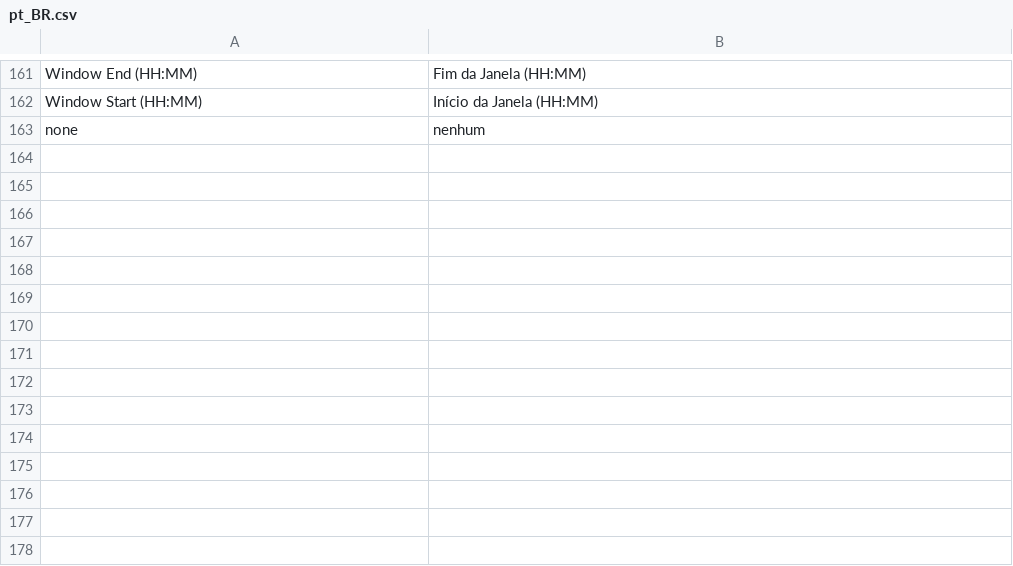
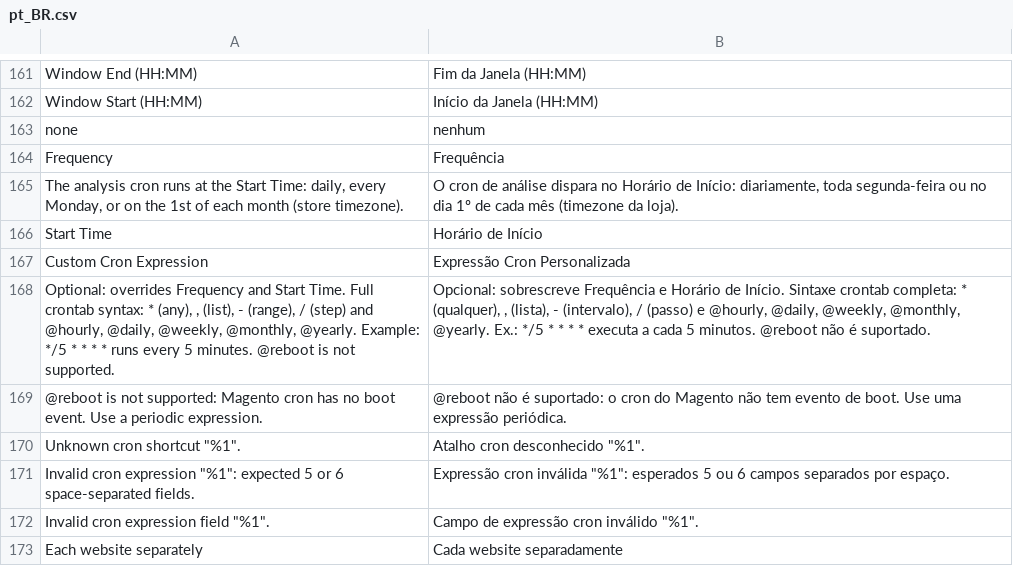
Before and after one commit to Esmerioneto/store-intelligence, a CSV file: i18n/pt_BR.csv, drawn as a sheet; only a part is shown, gaps mark what is left out; the diff names each change by its address in the sheet, - before the commit and + after, or states it on an @@ line.

```diff
--- a/i18n/pt_BR.csv
+++ b/i18n/pt_BR.csv
+row 164: Frequency | Frequência
+row 165: The analysis cron runs at the Start Time: daily, every Monday, or on the 1st of each month (store timezone). | O cron de análise dispara no Horário de Início: diariamente, toda segunda-feira ou no dia 1º de cada mês (timezone da loja).
+row 166: Start Time | Horário de Início
+row 167: Custom Cron Expression | Expressão Cron Personalizada
+row 168: Optional: overrides Frequency and Start Time. Full crontab syntax: * (any), , (list), - (range), / (step) and @hourly, @daily, @weekly, @monthly, @yearly. Example: */5 * * * * runs every 5 minutes. @reboot is not supported. | Opcional: sobrescreve Frequência e Horário de Início. Sintaxe crontab completa: * (qualquer), , (lista), - (intervalo), / (passo) e @hourly, @daily, @weekly, @monthly, @yearly. Ex.: */5 * * * * executa a cada 5 minutos. @reboot não é suportado.
+row 169: @reboot is not supported: Magento cron has no boot event. Use a periodic expression. | @reboot não é suportado: o cron do Magento não tem evento de boot. Use uma expressão periódica.
+row 170: Unknown cron shortcut "%1". | Atalho cron desconhecido "%1".
+row 171: Invalid cron expression "%1": expected 5 or 6 space-separated fields. | Expressão cron inválida "%1": esperados 5 ou 6 campos separados por espaço.
+row 172: Invalid cron expression field "%1". | Campo de expressão cron inválido "%1".
+row 173: Each website separately | Cada website separadamente
```
Also changed, not shown: i18n/en_US.csv, 14 other files.
